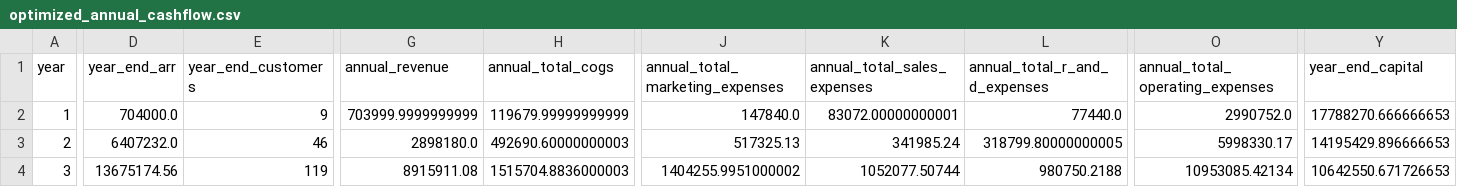
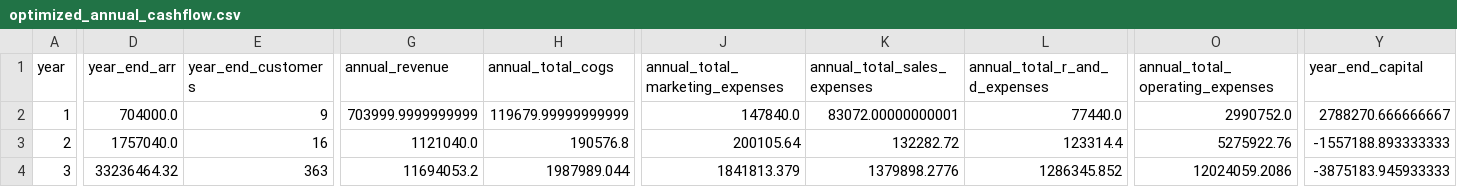
Before and after one commit to simseve/startup-financial-template, a CSV file: reports/combined/optimized_annual_cashflow.csv, drawn as a sheet; only a part is shown, gaps mark what is left out; the diff covers the shown part only; the diff names each change by its address in the sheet, - before the commit and + after, or states it on an @@ line.

```diff
--- a/reports/combined/optimized_annual_cashflow.csv
+++ b/reports/combined/optimized_annual_cashflow.csv
-Y2 (year_end_capital): 17788270.666666653
+Y2 (year_end_capital): 2788270.666666667
-D3 (year_end_arr): 6407232.0
+D3 (year_end_arr): 1757040.0
-E3 (year_end_customers): 46
+E3 (year_end_customers): 16
-G3 (annual_revenue): 2898180.0
+G3 (annual_revenue): 1121040.0
-H3 (annual_total_cogs): 492690.60000000003
+H3 (annual_total_cogs): 190576.8
-J3 (annual_total_marketing_expenses): 517325.13
+J3 (annual_total_marketing_expenses): 200105.64
-K3 (annual_total_sales_expenses): 341985.24
+K3 (annual_total_sales_expenses): 132282.72
-L3 (annual_total_r_and_d_expenses): 318799.80000000005
+L3 (annual_total_r_and_d_expenses): 123314.4
-O3 (annual_total_operating_expenses): 5998330.17
+O3 (annual_total_operating_expenses): 5275922.76
-Y3 (year_end_capital): 14195429.896666653
+Y3 (year_end_capital): -1557188.893333333
-D4 (year_end_arr): 13675174.56
+D4 (year_end_arr): 33236464.32
-E4 (year_end_customers): 119
+E4 (year_end_customers): 363
-G4 (annual_revenue): 8915911.08
+G4 (annual_revenue): 11694053.2
-H4 (annual_total_cogs): 1515704.8836000003
+H4 (annual_total_cogs): 1987989.044
-J4 (annual_total_marketing_expenses): 1404255.9951000002
+J4 (annual_total_marketing_expenses): 1841813.379
-K4 (annual_total_sales_expenses): 1052077.50744
+K4 (annual_total_sales_expenses): 1379898.2776
-L4 (annual_total_r_and_d_expenses): 980750.2188
+L4 (annual_total_r_and_d_expenses): 1286345.852
-O4 (annual_total_operating_expenses): 10953085.42134
+O4 (annual_total_operating_expenses): 12024059.2086
-Y4 (year_end_capital): 10642550.671726653
+Y4 (year_end_capital): -3875183.945933333
```
Also changed, not shown: 96 edited cells elsewhere in this file, reports/combined/optimized_monthly_cashflow.csv, reports/combined/optimized_unit_economics.csv, 17 other files.
